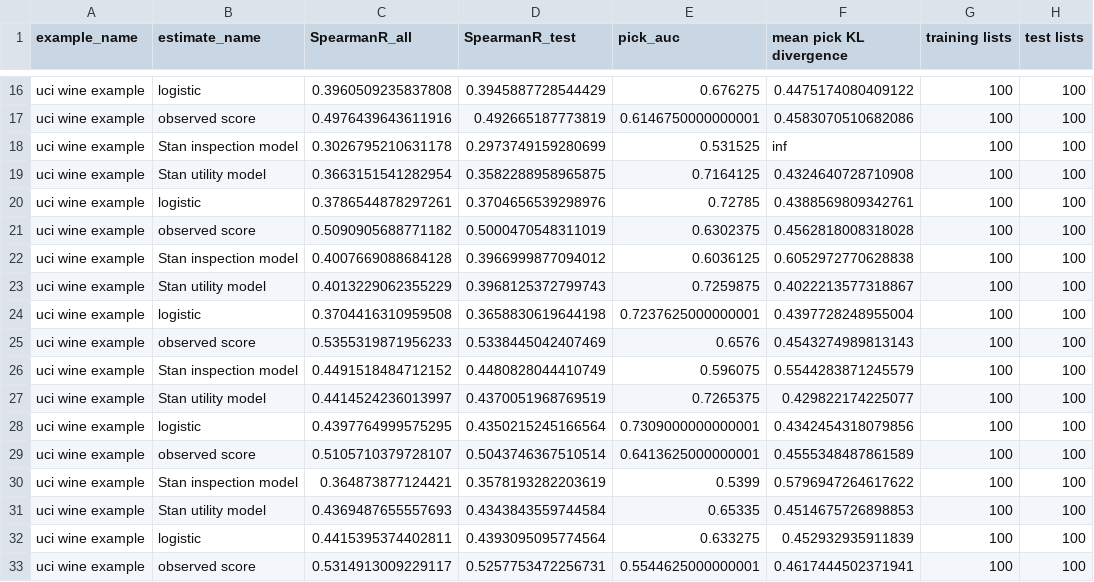
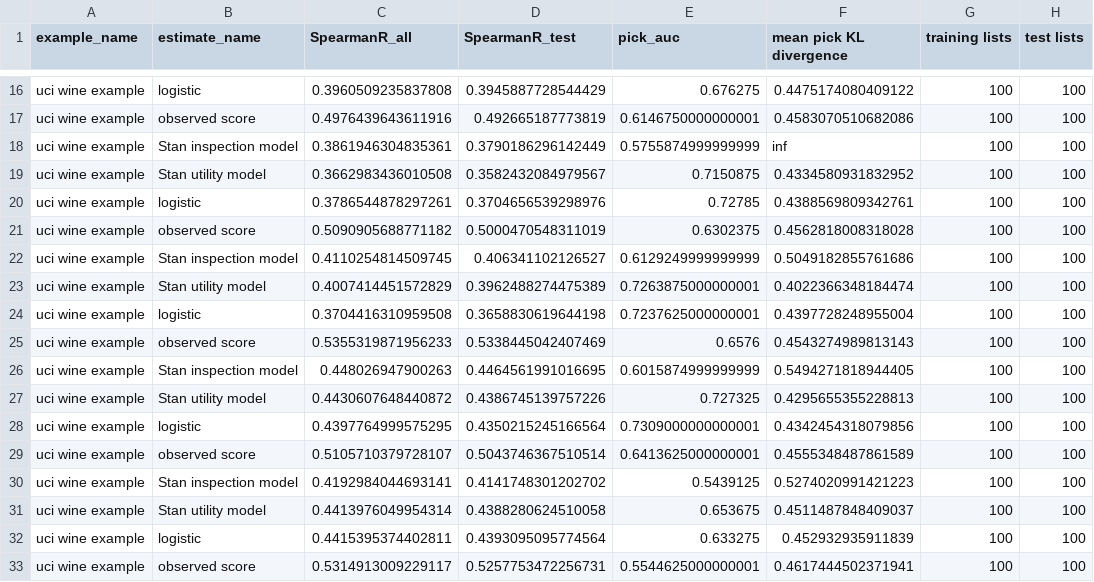
Before and after one commit to WinVector/Examples, a CSV file: rank/rank_runs_summary.csv, drawn as a sheet; only a part is shown, gaps mark what is left out; the diff covers the shown part only; the diff names each change by its address in the sheet, - before the commit and + after, or states it on an @@ line.

```diff
--- a/rank/rank_runs_summary.csv
+++ b/rank/rank_runs_summary.csv
-C18 (SpearmanR_all): 0.3026795210631178
+C18 (SpearmanR_all): 0.3861946304835361
-D18 (SpearmanR_test): 0.2973749159280699
+D18 (SpearmanR_test): 0.3790186296142449
-E18 (pick_auc): 0.531525
+E18 (pick_auc): 0.5755874999999999
-C19 (SpearmanR_all): 0.3663151541282954
+C19 (SpearmanR_all): 0.3662983436010508
-D19 (SpearmanR_test): 0.3582288958965875
+D19 (SpearmanR_test): 0.3582432084979567
-E19 (pick_auc): 0.7164125
+E19 (pick_auc): 0.7150875
-F19 (mean pick KL divergence): 0.4324640728710908
+F19 (mean pick KL divergence): 0.4334580931832952
-C22 (SpearmanR_all): 0.4007669088684128
+C22 (SpearmanR_all): 0.4110254814509745
-D22 (SpearmanR_test): 0.3966999877094012
+D22 (SpearmanR_test): 0.406341102126527
-E22 (pick_auc): 0.6036125
+E22 (pick_auc): 0.6129249999999999
-F22 (mean pick KL divergence): 0.6052972770628838
+F22 (mean pick KL divergence): 0.5049182855761686
-C23 (SpearmanR_all): 0.4013229062355229
+C23 (SpearmanR_all): 0.4007414451572829
-D23 (SpearmanR_test): 0.3968125372799743
+D23 (SpearmanR_test): 0.3962488274475389
-E23 (pick_auc): 0.7259875
+E23 (pick_auc): 0.7263875000000001
-F23 (mean pick KL divergence): 0.4022213577318867
+F23 (mean pick KL divergence): 0.4022366348184474
-C26 (SpearmanR_all): 0.4491518484712152
+C26 (SpearmanR_all): 0.448026947900263
-D26 (SpearmanR_test): 0.4480828044410749
+D26 (SpearmanR_test): 0.4464561991016695
-E26 (pick_auc): 0.596075
+E26 (pick_auc): 0.6015874999999999
-F26 (mean pick KL divergence): 0.5544283871245579
+F26 (mean pick KL divergence): 0.5494271818944405
-C27 (SpearmanR_all): 0.4414524236013997
+C27 (SpearmanR_all): 0.4430607648440872
-D27 (SpearmanR_test): 0.4370051968769519
+D27 (SpearmanR_test): 0.4386745139757226
-E27 (pick_auc): 0.7265375
+E27 (pick_auc): 0.727325
-F27 (mean pick KL divergence): 0.429822174225077
+F27 (mean pick KL divergence): 0.4295655355228813
-C30 (SpearmanR_all): 0.364873877124421
+C30 (SpearmanR_all): 0.4192984044693141
-D30 (SpearmanR_test): 0.3578193282203619
+D30 (SpearmanR_test): 0.4141748301202702
-E30 (pick_auc): 0.5399
+E30 (pick_auc): 0.5439125
-F30 (mean pick KL divergence): 0.5796947264617622
+F30 (mean pick KL divergence): 0.5274020991421223
-C31 (SpearmanR_all): 0.4369487655557693
+C31 (SpearmanR_all): 0.4413976049954314
-D31 (SpearmanR_test): 0.4343843559744584
+D31 (SpearmanR_test): 0.4388280624510058
-E31 (pick_auc): 0.65335
+E31 (pick_auc): 0.653675
-F31 (mean pick KL divergence): 0.4514675726898853
+F31 (mean pick KL divergence): 0.4511487848409037
```
Also changed, not shown: 123 edited cells elsewhere in this file, 1 other file.
